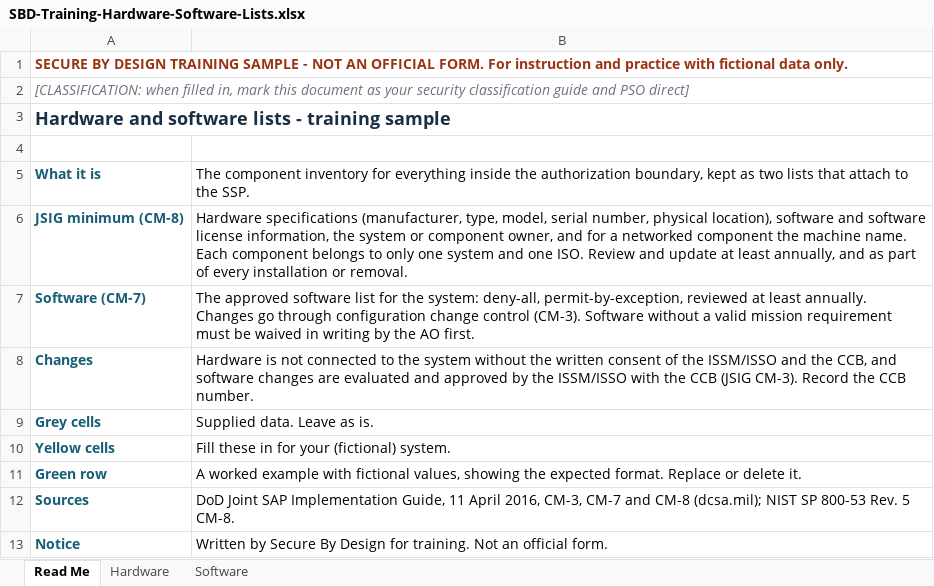
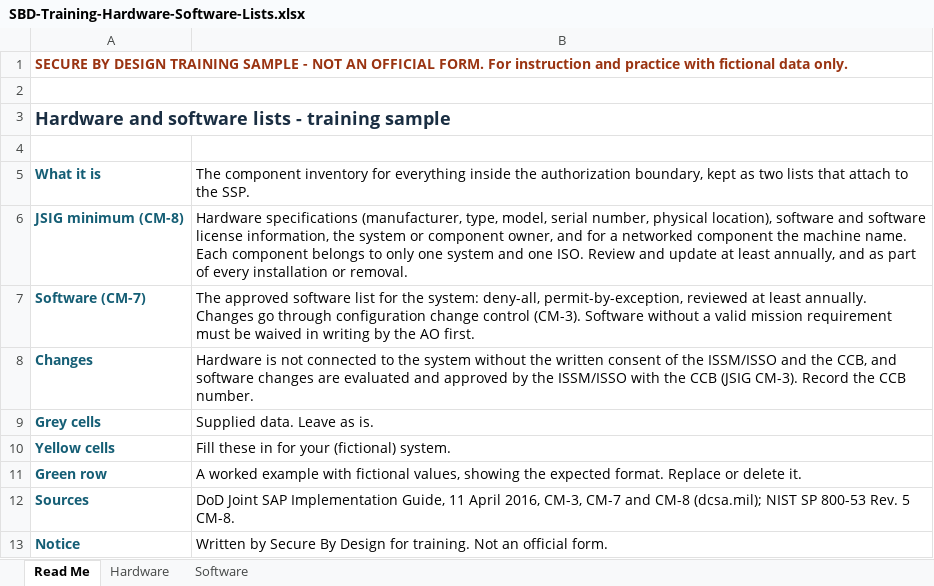
Before and after one commit to SecureByDesignInc/secure-by-design-website, an Excel workbook: public/training/library/training-samples/SBD-Training-Hardware-Software-Lists.xlsx, sheet Read Me, drawn as a sheet; values as stored, in another font and other column widths than the file's, no borders; the diff names each change by its address in the sheet, - before the commit and + after, or states it on an @@ line.

```diff
--- a/public/training/library/training-samples/SBD-Training-Hardware-Software-Lists.xlsx (sheet Read Me)
+++ b/public/training/library/training-samples/SBD-Training-Hardware-Software-Lists.xlsx (sheet Read Me)
-A2: [CLASSIFICATION: when filled in, mark this document as your security classification guide and PSO direct]
+A2: (empty)
```
Also changed, not shown: sheet Software, sheet Hardware, public/training/library/training-samples/SBD-Training-POAM.xlsx, public/training/library/training-samples/SBD-Training-SCTM-SP800-53r5.xlsx, 24 other files.
